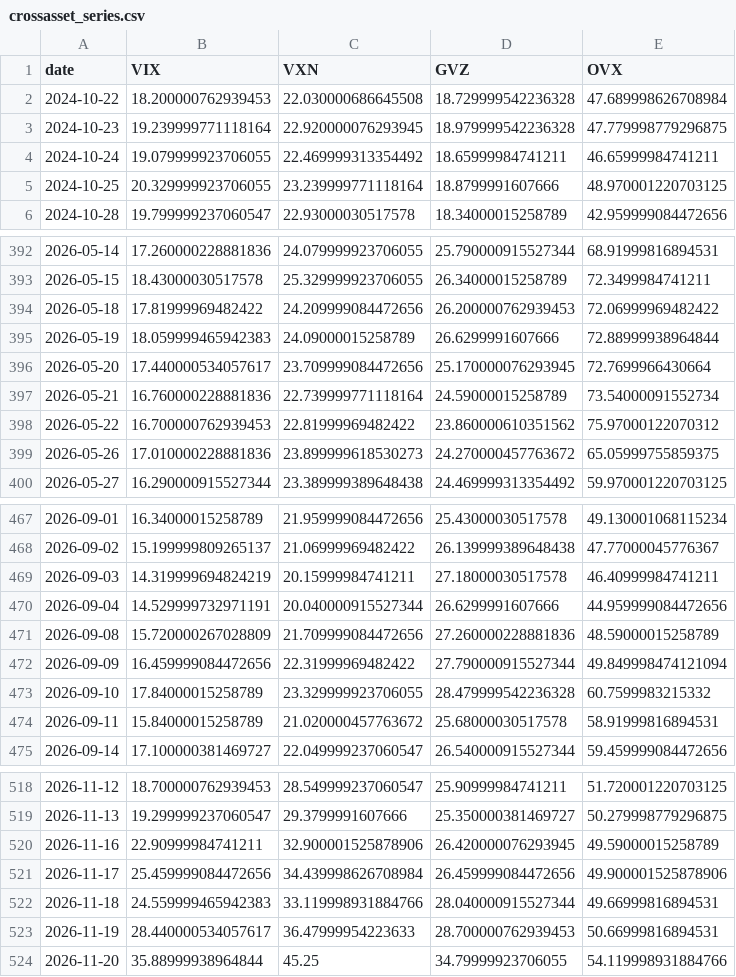
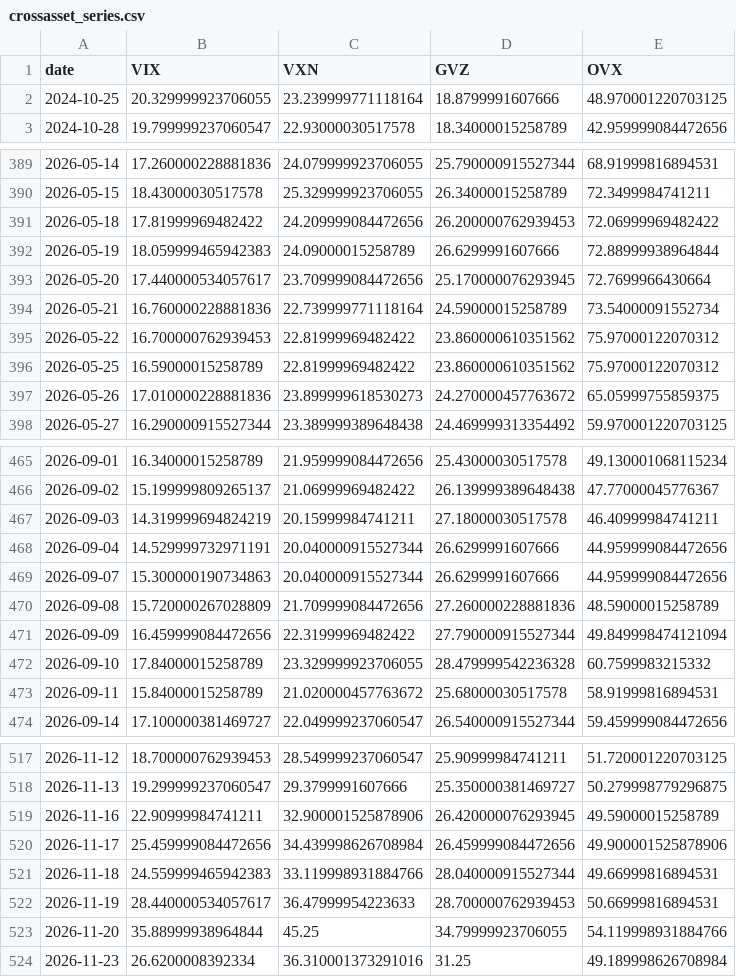
Before and after one commit to dchebows/HE-analysis-pipeline, a CSV file: crossasset_series.csv, drawn as a sheet; only a part is shown, gaps mark what is left out.

```diff
--- a/crossasset_series.csv
+++ b/crossasset_series.csv
@@ -1,5 +1,2 @@
 date,VIX,VXN,GVZ,OVX
-2024-10-22,18.200000762939453,22.030000686645508,18.729999542236328,47.689998626708984
-2024-10-23,19.239999771118164,22.920000076293945,18.979999542236328,47.779998779296875
-2024-10-24,19.079999923706055,22.469999313354492,18.65999984741211,46.65999984741211
 2024-10-25,20.329999923706055,23.239999771118164,18.8799991607666,48.970001220703125
@@ -398,2 +395,3 @@ date,VIX,VXN,GVZ,OVX
 2026-05-22,16.700000762939453,22.81999969482422,23.860000610351562,75.97000122070312
+2026-05-25,16.59000015258789,22.81999969482422,23.860000610351562,75.97000122070312
 2026-05-26,17.010000228881836,23.899999618530273,24.270000457763672,65.05999755859375
@@ -470,2 +468,3 @@ date,VIX,VXN,GVZ,OVX
 2026-09-04,14.529999732971191,20.040000915527344,26.6299991607666,44.959999084472656
+2026-09-07,15.300000190734863,20.040000915527344,26.6299991607666,44.959999084472656
 2026-09-08,15.720000267028809,21.709999084472656,27.260000228881836,48.59000015258789
@@ -524 +523,2 @@ date,VIX,VXN,GVZ,OVX
 2026-11-20,35.88999938964844,45.25,34.79999923706055,54.119998931884766
+2026-11-23,26.6200008392334,36.310001373291016,31.25,49.189998626708984
```
Also changed, not shown: 1 other file.
